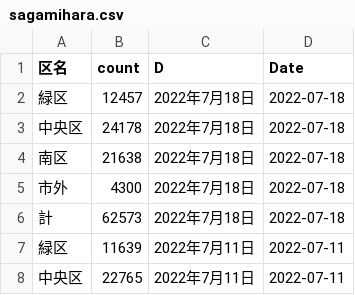
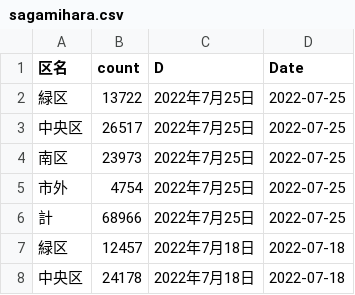
Before and after one commit to tanamym/covid_sagamihara, a CSV file: sagamihara.csv, drawn as a sheet; only a part is shown; the shorter side is filled out with more unchanged rows.

Commit message:
データ更新

```diff
--- a/sagamihara.csv
+++ b/sagamihara.csv
@@ -1,2 +1,7 @@
 "区名","count","D","Date"
+"緑区",13722,"2022年7月25日",2022-07-25
+"中央区",26517,"2022年7月25日",2022-07-25
+"南区",23973,"2022年7月25日",2022-07-25
+"市外",4754,"2022年7月25日",2022-07-25
+"計",68966,"2022年7月25日",2022-07-25
 "緑区",12457,"2022年7月18日",2022-07-18
```
